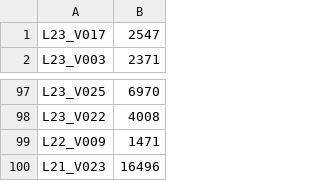
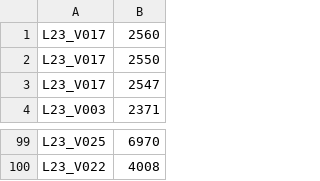
Before and after one commit to Thanhdat3010/AIC2026, a CSV file: output/sotuyen2/submission/query-p2-18-kis.csv, drawn as a sheet; only a part is shown, gaps mark what is left out; removed rows and columns are numbered as before the commit, all else as after; the diff names each change by its address in the sheet, - before the commit and + after, or states it on an @@ line.

```diff
--- a/output/sotuyen2/submission/query-p2-18-kis.csv
+++ b/output/sotuyen2/submission/query-p2-18-kis.csv
+row 1: L23_V017 | 2560
+row 2: L23_V017 | 2550
-row 99: L22_V009 | 1471
-row 100: L21_V023 | 16496
```
Also changed, not shown: output/sotuyen2/submission/query-p2-1-kis.csv, output/sotuyen2/submission/query-p2-11-kis.csv, 11 other files.
